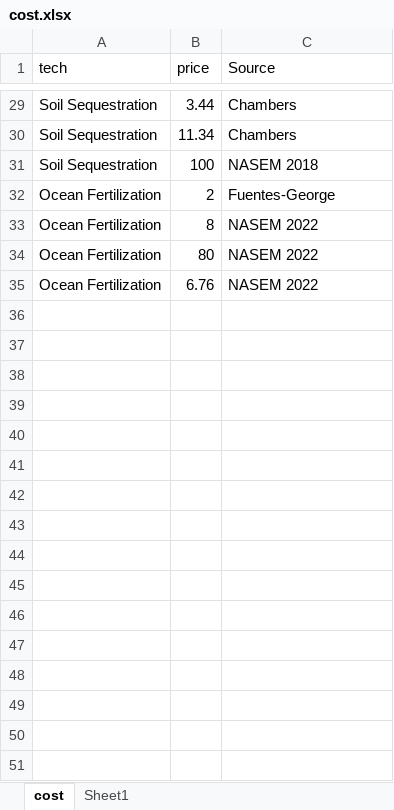
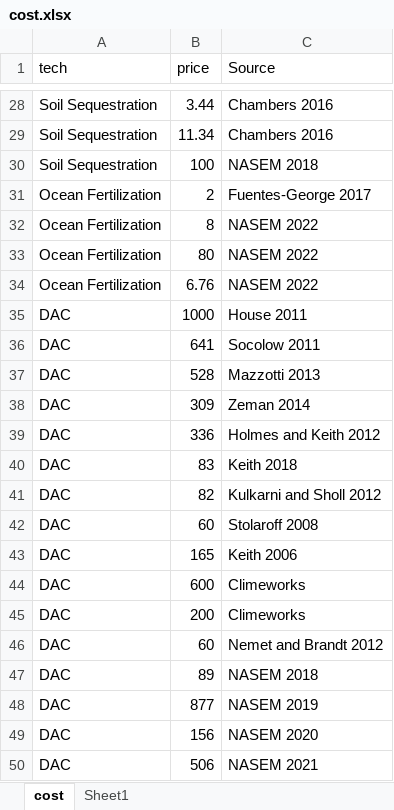
Before and after one commit to thimomerke/carbon-removal-technologies-potential-cost, an Excel workbook: cost.xlsx, sheet cost, drawn as a sheet; only a part is shown, gaps mark what is left out; values as stored, in another font and other column widths than the file's, no borders; table styles not drawn; addresses are those after the commit; the diff covers the shown part only; the diff names each change by its address in the sheet, - before the commit and + after, or states it on an @@ line.

```diff
--- a/cost.xlsx (sheet cost)
+++ b/cost.xlsx (sheet cost)
-C28:C29 (Source): Chambers
+C28:C29 (Source): Chambers 2016
-C31 (Source): Fuentes-George
+C31 (Source): Fuentes-George 2017
+row 35: DAC | 1000 | House 2011
+row 36: DAC | 641 | Socolow 2011
+row 37: DAC | 528 | Mazzotti 2013
+row 38: DAC | 309 | Zeman 2014
+row 39: DAC | 336 | Holmes and Keith 2012
+row 40: DAC | 83 | Keith 2018
+row 41: DAC | 82 | Kulkarni and Sholl 2012
+row 42: DAC | 60 | Stolaroff 2008
+row 43: DAC | 165 | Keith 2006
+row 44: DAC | 600 | Climeworks
+row 45: DAC | 200 | Climeworks
+row 46: DAC | 60 | Nemet and Brandt 2012
+row 47: DAC | 89 | NASEM 2018
+row 48: DAC | 877 | NASEM 2019
+row 49: DAC | 156 | NASEM 2020
+row 50: DAC | 506 | NASEM 2021
```
Also changed, not shown: 1 removed row and 22 edited cells elsewhere in this sheet, potential.xlsx, 3 other files.
